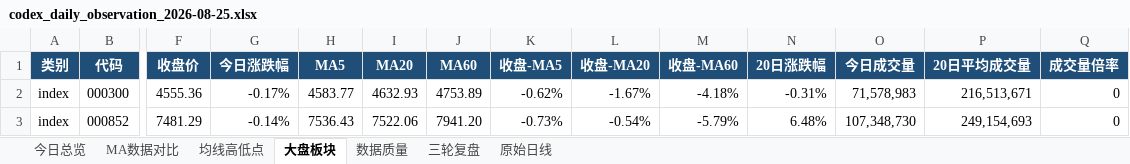
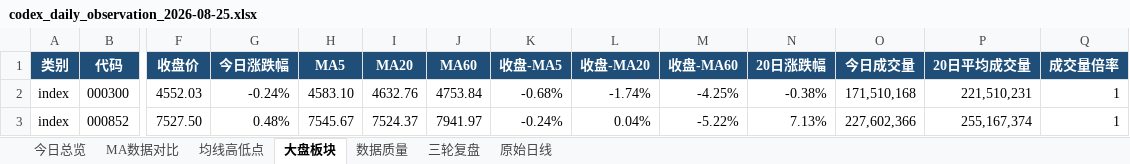
Before and after one commit to ghskb1949/a-share-dashboard, an Excel workbook: codex_daily_observation_2026-08-25.xlsx, sheet 大盘板块, drawn as a sheet; only a part is shown, gaps mark what is left out; values as stored, in another font and other column widths than the file's, no borders; the diff covers the shown part only; the diff names each change by its address in the sheet, - before the commit and + after, or states it on an @@ line.

```diff
--- a/codex_daily_observation_2026-08-25.xlsx (sheet 大盘板块)
+++ b/codex_daily_observation_2026-08-25.xlsx (sheet 大盘板块)
-F2 (收盘价): 4555.36
+F2 (收盘价): 4552.03
-G2 (今日涨跌幅): -0.17%
+G2 (今日涨跌幅): -0.24%
-H2 (MA5): 4583.77
+H2 (MA5): 4583.10
-I2 (MA20): 4632.93
+I2 (MA20): 4632.76
-J2 (MA60): 4753.89
+J2 (MA60): 4753.84
-K2 (收盘-MA5): -0.62%
+K2 (收盘-MA5): -0.68%
-L2 (收盘-MA20): -1.67%
+L2 (收盘-MA20): -1.74%
-M2 (收盘-MA60): -4.18%
+M2 (收盘-MA60): -4.25%
-N2 (20日涨跌幅): -0.31%
+N2 (20日涨跌幅): -0.38%
-O2 (今日成交量): 71,578,983
+O2 (今日成交量): 171,510,168
-P2 (20日平均成交量): 216,513,671
+P2 (20日平均成交量): 221,510,231
-Q2:Q3 (成交量倍率): 0
+Q2:Q3 (成交量倍率): 1
-F3 (收盘价): 7481.29
+F3 (收盘价): 7527.50
-G3 (今日涨跌幅): -0.14%
+G3 (今日涨跌幅): 0.48%
-H3 (MA5): 7536.43
+H3 (MA5): 7545.67
-I3 (MA20): 7522.06
+I3 (MA20): 7524.37
-J3 (MA60): 7941.20
+J3 (MA60): 7941.97
-K3 (收盘-MA5): -0.73%
+K3 (收盘-MA5): -0.24%
-L3 (收盘-MA20): -0.54%
+L3 (收盘-MA20): 0.04%
-M3 (收盘-MA60): -5.79%
+M3 (收盘-MA60): -5.22%
-N3 (20日涨跌幅): 6.48%
+N3 (20日涨跌幅): 7.13%
-O3 (今日成交量): 107,348,730
+O3 (今日成交量): 227,602,366
-P3 (20日平均成交量): 249,154,693
+P3 (20日平均成交量): 255,167,374
```
Also changed, not shown: 197 edited cells elsewhere in this sheet, sheet 原始日线, sheet 均线高低点, sheet MA数据对比, sheet 数据质量, sheet 今日总览, output/codex_daily_observation_2026-08-25.xlsx, 3 other files.
